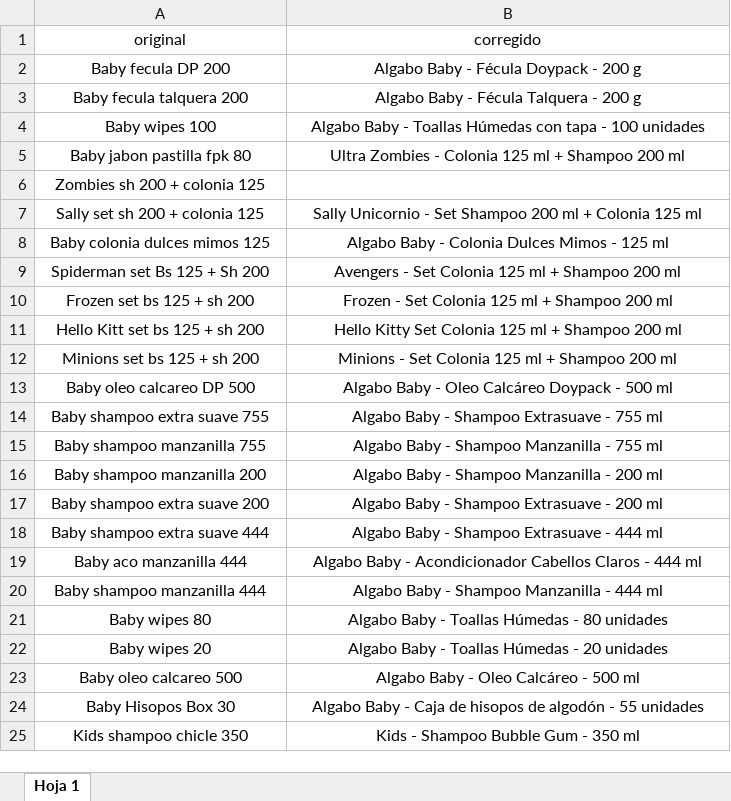
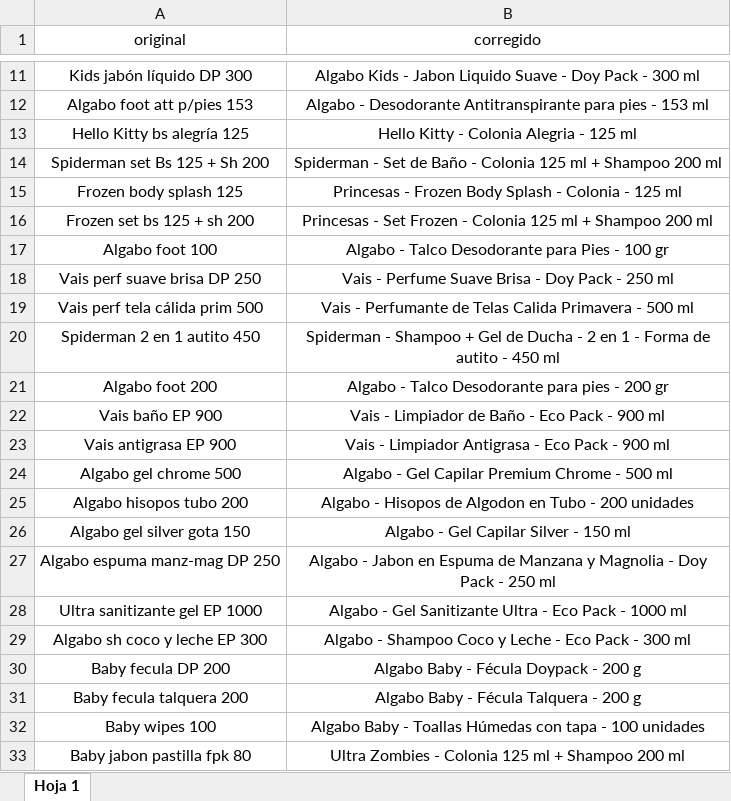
Before and after one commit to franfurey/actualizadorPrecios, an Excel workbook: openai/ejemplos.xlsx, sheet Hoja 1, drawn as a sheet; only a part is shown, gaps mark what is left out; the shorter side is filled out with more unchanged rows; values as stored, in another font and other column widths than the file's, no borders; charts and pictures not drawn; the diff covers the shown part only; the diff names each change by its address in the sheet, - before the commit and + after, or states it on an @@ line.

```diff
--- a/openai/ejemplos.xlsx (sheet Hoja 1)
+++ b/openai/ejemplos.xlsx (sheet Hoja 1)
+row 11: Kids jabón líquido DP 300 | Algabo Kids - Jabon Liquido Suave - Doy Pack - 300 ml
+row 12: Algabo foot att p/pies 153 | Algabo - Desodorante Antitranspirante para pies - 153 ml
+row 13: Hello Kitty bs alegría 125 | Hello Kitty - Colonia Alegria - 125 ml
+row 14: Spiderman set Bs 125 + Sh 200 | Spiderman - Set de Baño - Colonia 125 ml + Shampoo 200 ml
+row 15: Frozen body splash 125 | Princesas - Frozen Body Splash - Colonia - 125 ml
+row 16: Frozen set bs 125 + sh 200 | Princesas - Set Frozen - Colonia 125 ml + Shampoo 200 ml
+row 17: Algabo foot 100 | Algabo - Talco Desodorante para Pies - 100 gr
+row 18: Vais perf suave brisa DP 250 | Vais - Perfume Suave Brisa - Doy Pack - 250 ml
+row 19: Vais perf tela cálida prim 500 | Vais - Perfumante de Telas Calida Primavera - 500 ml
+row 20: Spiderman 2 en 1 autito 450 | Spiderman - Shampoo + Gel de Ducha - 2 en 1 - Forma de autito - 450 ml
+row 21: Algabo foot 200 | Algabo - Talco Desodorante para pies - 200 gr
+row 22: Vais baño EP 900 | Vais - Limpiador de Baño - Eco Pack - 900 ml
+row 23: Vais antigrasa EP 900 | Vais - Limpiador Antigrasa - Eco Pack - 900 ml
+row 24: Algabo gel chrome 500 | Algabo - Gel Capilar Premium Chrome - 500 ml
+row 25: Algabo hisopos tubo 200 | Algabo - Hisopos de Algodon en Tubo - 200 unidades
+row 26: Algabo gel silver gota 150 | Algabo - Gel Capilar Silver - 150 ml
+row 27: Algabo espuma manz-mag DP 250 | Algabo - Jabon en Espuma de Manzana y Magnolia - Doy Pack - 250 ml
+row 28: Ultra sanitizante gel EP 1000 | Algabo - Gel Sanitizante Ultra - Eco Pack - 1000 ml
+row 29: Algabo sh coco y leche EP 300 | Algabo - Shampoo Coco y Leche - Eco Pack - 300 ml
```
Also changed, not shown: 9 added rows elsewhere in this sheet, charts or pictures, data/procesados/drimel.xlsx, data/proveedor/drimel/listos/tiendaNube/drimel.xlsx, 25 other files.
